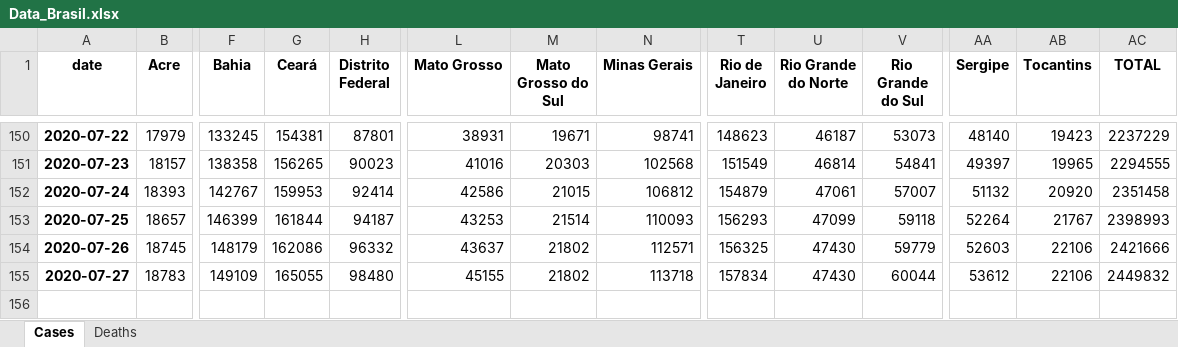
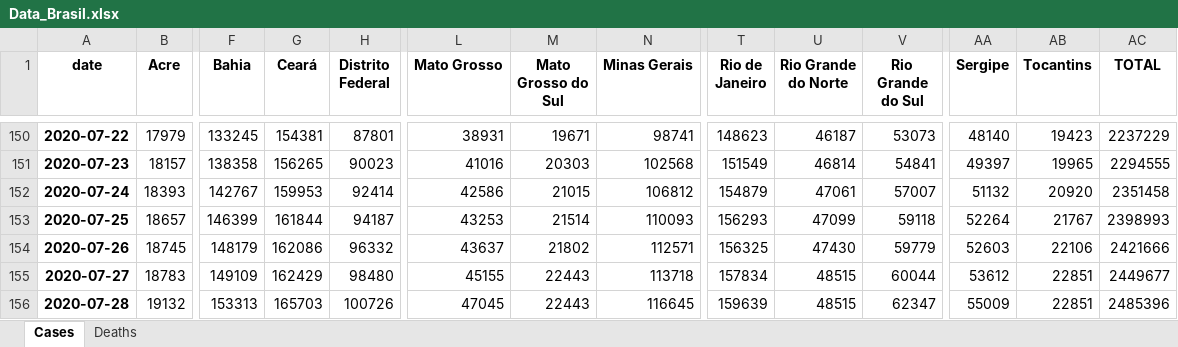
Before and after one commit to allissondantas/BIOCOMSC-COVID19-MAT2PY, an Excel workbook: data/Data_Brasil.xlsx, sheet Cases, drawn as a sheet; only a part is shown, gaps mark what is left out; values as stored, in another font and other column widths than the file's, no borders; rows hold the shown columns only; the diff names each change by its address in the sheet, - before the commit and + after, or states it on an @@ line.

```diff
--- a/data/Data_Brasil.xlsx (sheet Cases)
+++ b/data/Data_Brasil.xlsx (sheet Cases)
-G155 (Ceará): 165055
+G155 (Ceará): 162429
-M155 (Mato Grosso do Sul): 21802
+M155 (Mato Grosso do Sul): 22443
-U155 (Rio Grande do Norte): 47430
+U155 (Rio Grande do Norte): 48515
-AB155 (Tocantins): 22106
+AB155 (Tocantins): 22851
-AC155 (TOTAL): 2449832
+AC155 (TOTAL): 2449677
+row 156: 2020-07-28 | 19132 | 153313 | 165703 | 100726 | 47045 | 22443 | 116645 | 159639 | 48515 | 62347 | 55009 | 22851 | 2485396
```
Also changed, not shown: sheet Deaths, data/cases-recife.xlsx, 56 other files.
